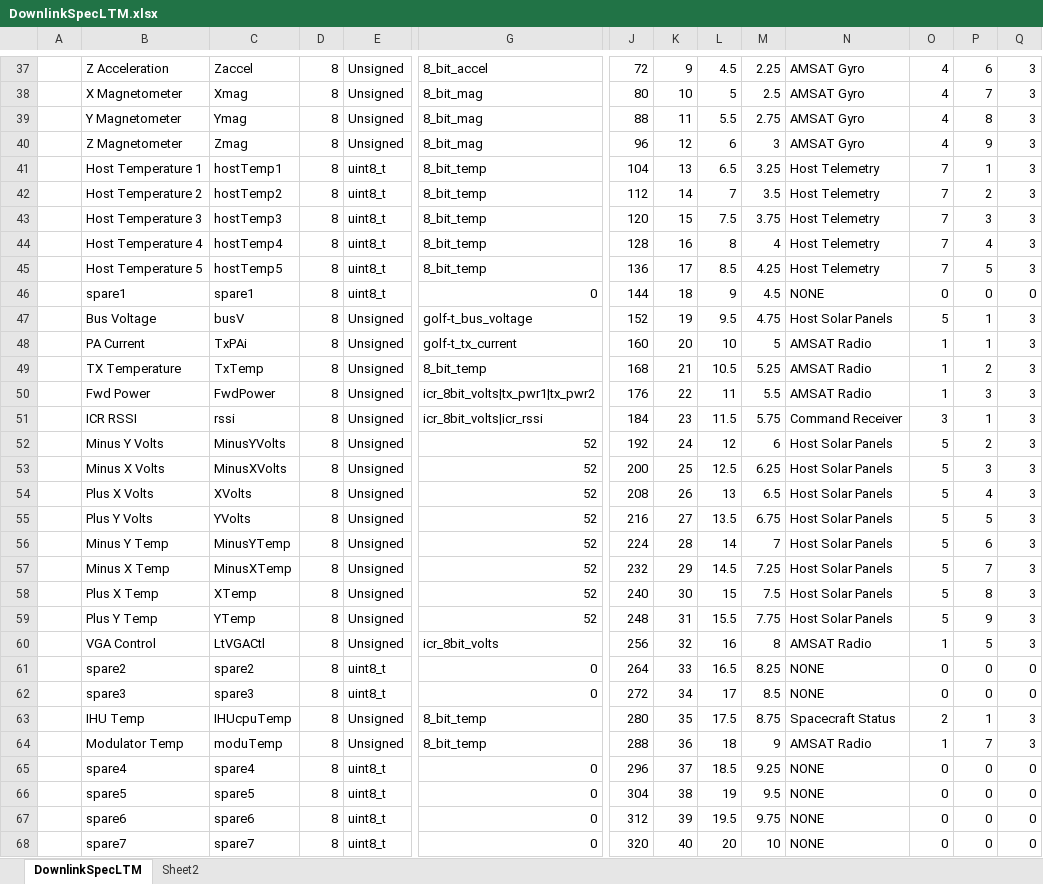
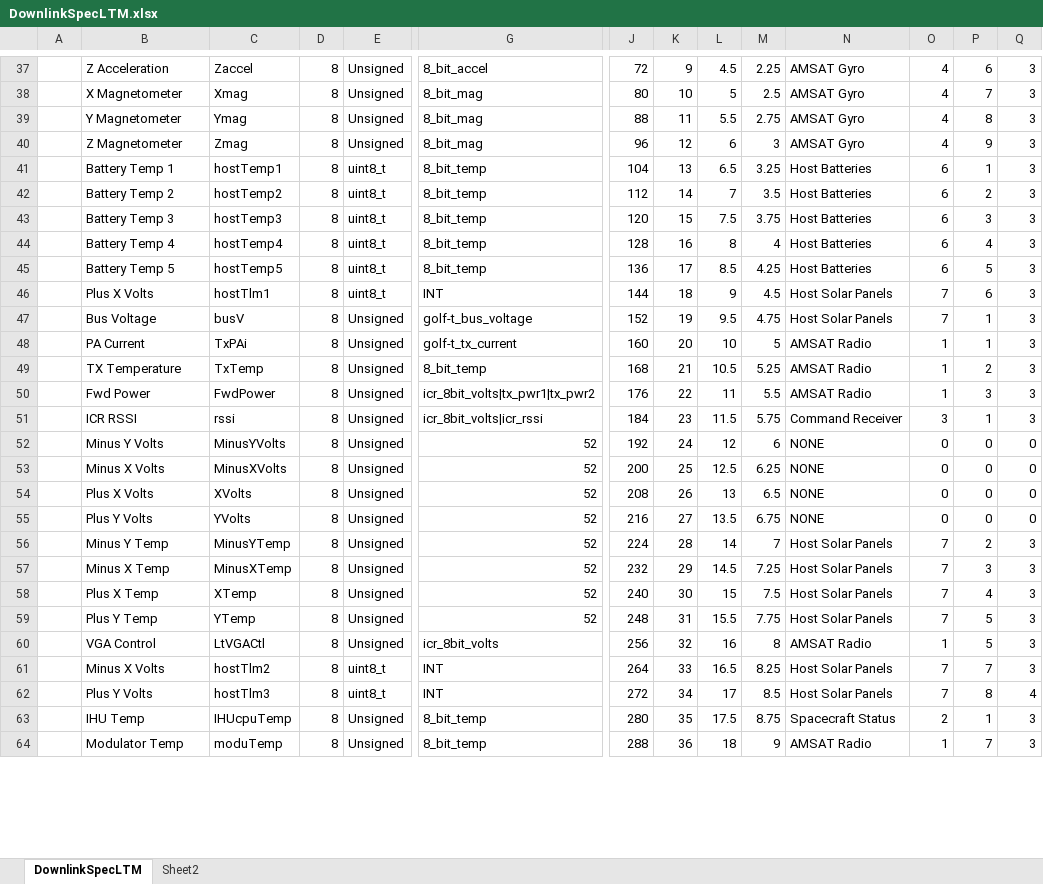
Before and after one commit to ac2cz/FoxTelem, an Excel workbook: genSpacecraft/DownlinkSpecLTM.xlsx, sheet DownlinkSpecLTM, drawn as a sheet; only a part is shown, gaps mark what is left out; values as stored, in another font and other column widths than the file's, no cell formats; removed rows and columns are numbered as before the commit, all else as after; rows hold the shown columns only; the diff covers the shown part only; the diff names each change by its address in the sheet, - before the commit and + after, or states it on an @@ line.

Commit message:
Lots of updates and new panels for LTM/UMaine

```diff
--- a/genSpacecraft/DownlinkSpecLTM.xlsx (sheet DownlinkSpecLTM)
+++ b/genSpacecraft/DownlinkSpecLTM.xlsx (sheet DownlinkSpecLTM)
-B41: Host Temperature 1
+B41: Battery Temp 1
-N41:N45: Host Telemetry
+N41:N45: Host Batteries
-O41:O45: 7
+O41:O45: 6
-B42: Host Temperature 2
+B42: Battery Temp 2
-B43: Host Temperature 3
+B43: Battery Temp 3
-B44: Host Temperature 4
+B44: Battery Temp 4
-B45: Host Temperature 5
+B45: Battery Temp 5
-row 46:  | spare1 | spare1 | 8 | uint8_t | 0 | 144 | 18 | 9 | 4.5 | NONE | 0 | 0 | 0
+row 46:  | Plus X Volts | hostTlm1 | 8 | uint8_t | INT | 144 | 18 | 9 | 4.5 | Host Solar Panels | 7 | 6 | 3
-O47: 5
+O47: 7
-N52:N55: Host Solar Panels
+N52:N55: NONE
-O52:O55: 5
+O52:O55: 0
-P52: 2
+P52: 0
-Q52:Q55: 3
+Q52:Q55: 0
-P53: 3
+P53: 0
-P54: 4
+P54: 0
-P55: 5
+P55: 0
-O56:O59: 5
+O56:O59: 7
-P56: 6
+P56: 2
-P57: 7
+P57: 3
-P58: 8
+P58: 4
-P59: 9
+P59: 5
-row 61:  | spare2 | spare2 | 8 | uint8_t | 0 | 264 | 33 | 16.5 | 8.25 | NONE | 0 | 0 | 0
-row 62:  | spare3 | spare3 | 8 | uint8_t | 0 | 272 | 34 | 17 | 8.5 | NONE | 0 | 0 | 0
+row 61:  | Minus X Volts | hostTlm2 | 8 | uint8_t | INT | 264 | 33 | 16.5 | 8.25 | Host Solar Panels | 7 | 7 | 3
+row 62:  | Plus Y Volts | hostTlm3 | 8 | uint8_t | INT | 272 | 34 | 17 | 8.5 | Host Solar Panels | 7 | 8 | 4
-row 65:  | spare4 | spare4 | 8 | uint8_t | 0 | 296 | 37 | 18.5 | 9.25 | NONE | 0 | 0 | 0
-row 66:  | spare5 | spare5 | 8 | uint8_t | 0 | 304 | 38 | 19 | 9.5 | NONE | 0 | 0 | 0
-row 67:  | spare6 | spare6 | 8 | uint8_t | 0 | 312 | 39 | 19.5 | 9.75 | NONE | 0 | 0 | 0
-row 68:  | spare7 | spare7 | 8 | uint8_t | 0 | 320 | 40 | 20 | 10 | NONE | 0 | 0 | 0
```
Also changed, not shown: 41 added rows, 12 removed rows and 57 edited cells elsewhere in this sheet, cell formats, formulas that keep their value, 4 other files.
